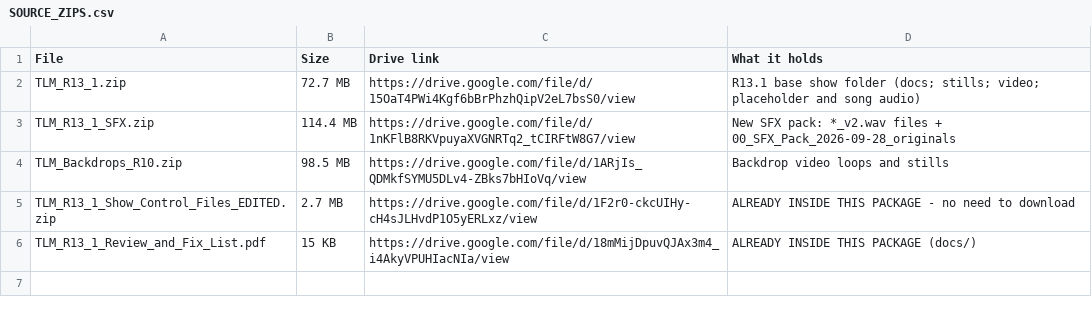
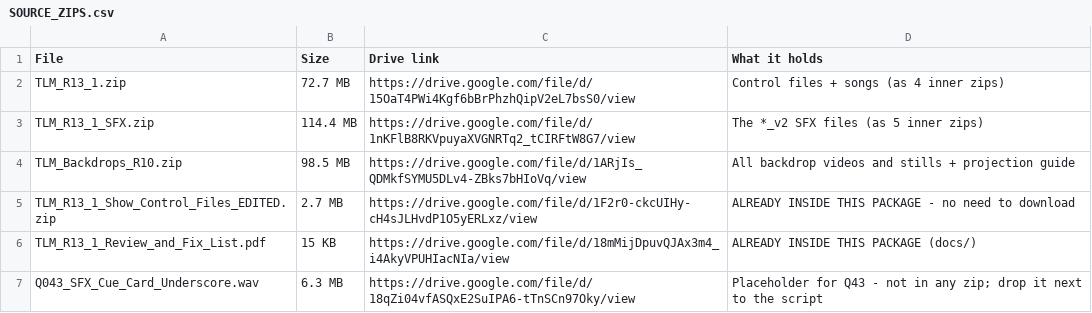
Before and after one commit to 98blakemorgan-collab/Plantagenet, a CSV file: package/SOURCE_ZIPS.csv, drawn as a sheet.

```diff
--- a/package/SOURCE_ZIPS.csv
+++ b/package/SOURCE_ZIPS.csv
@@ -1,6 +1,7 @@
 File,Size,Drive link,What it holds
-TLM_R13_1.zip,72.7 MB,https://drive.google.com/file/d/15OaT4PWi4Kgf6bBrPhzhQipV2eL7bsS0/view,R13.1 base show folder (docs; stills; video; placeholder and song audio)
-TLM_R13_1_SFX.zip,114.4 MB,https://drive.google.com/file/d/1nKFlB8RKVpuyaXVGNRTq2_tCIRFtW8G7/view,New SFX pack: *_v2.wav files + 00_SFX_Pack_2026-09-28_originals
-TLM_Backdrops_R10.zip,98.5 MB,https://drive.google.com/file/d/1ARjIs_QDMkfSYMU5DLv4-ZBks7bHIoVq/view,Backdrop video loops and stills
+TLM_R13_1.zip,72.7 MB,https://drive.google.com/file/d/15OaT4PWi4Kgf6bBrPhzhQipV2eL7bsS0/view,Control files + songs (as 4 inner zips)
+TLM_R13_1_SFX.zip,114.4 MB,https://drive.google.com/file/d/1nKFlB8RKVpuyaXVGNRTq2_tCIRFtW8G7/view,The *_v2 SFX files (as 5 inner zips)
+TLM_Backdrops_R10.zip,98.5 MB,https://drive.google.com/file/d/1ARjIs_QDMkfSYMU5DLv4-ZBks7bHIoVq/view,All backdrop videos and stills + projection guide
 TLM_R13_1_Show_Control_Files_EDITED.zip,2.7 MB,https://drive.google.com/file/d/1F2r0-ckcUIHy-cH4sJLHvdP1O5yERLxz/view,ALREADY INSIDE THIS PACKAGE - no need to download
 TLM_R13_1_Review_and_Fix_List.pdf,15 KB,https://drive.google.com/file/d/18mMijDpuvQJAx3m4_i4AkyVPUHIacNIa/view,ALREADY INSIDE THIS PACKAGE (docs/)
+Q043_SFX_Cue_Card_Underscore.wav,6.3 MB,https://drive.google.com/file/d/18qZi04vfASQxE2SuIPA6-tTnSCn97Oky/view,Placeholder for Q43 - not in any zip; drop it next to the script
```
Also changed, not shown: 11 other files.
